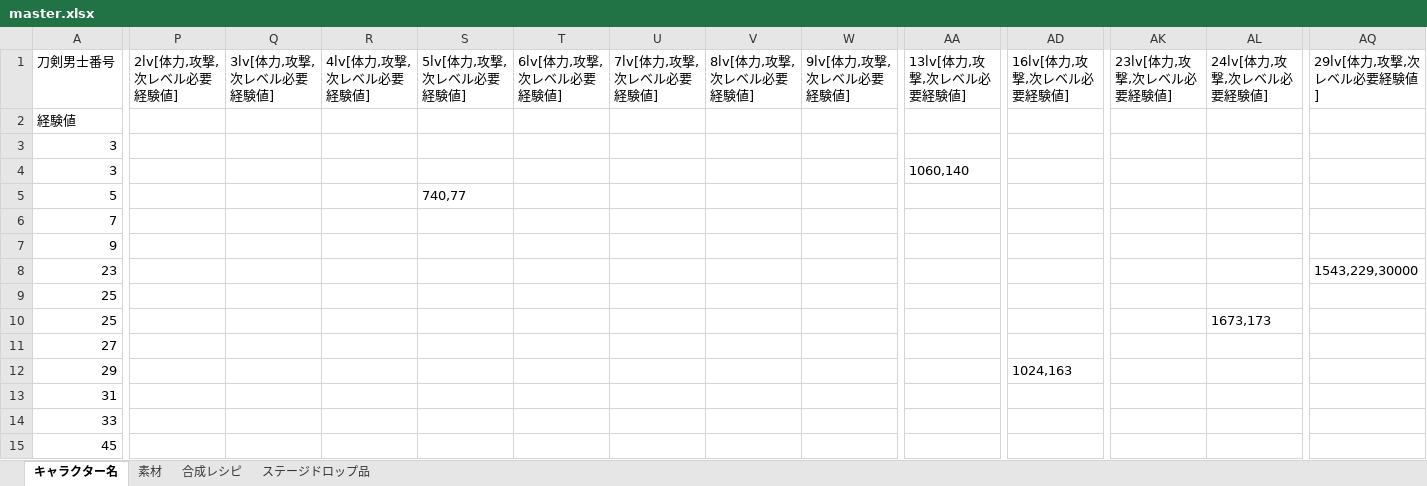
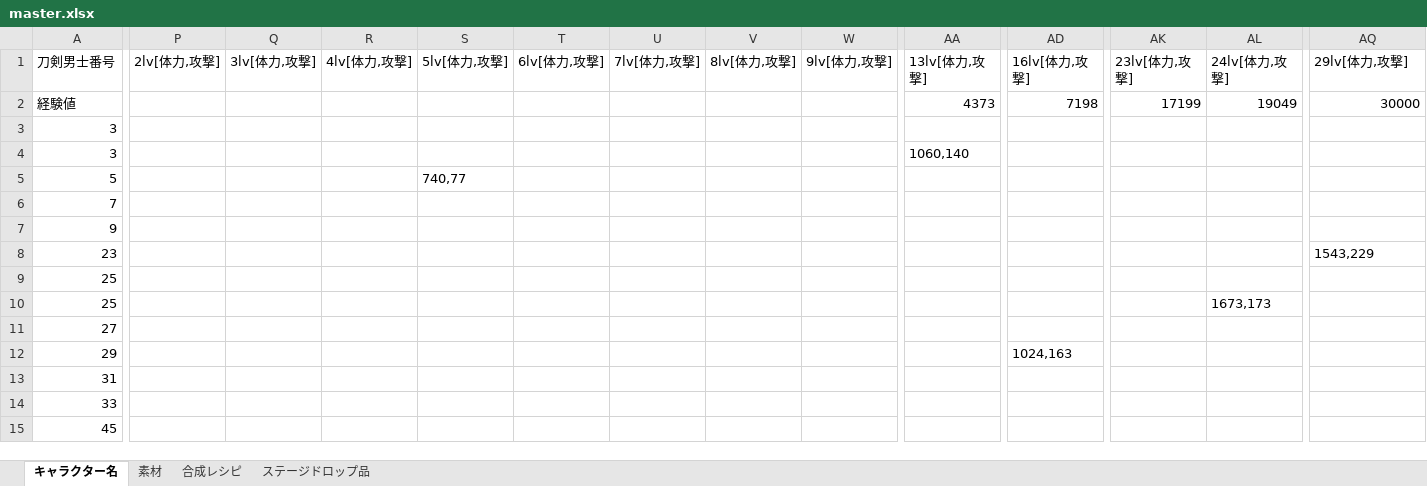
Before and after one commit to mikankaihatu/pazugiri-character-tracker, an Excel workbook: data/master.xlsx, sheet キャラクター名, drawn as a sheet; only a part is shown, gaps mark what is left out; values as stored, in another font and other column widths than the file's, no borders; removed rows and columns are numbered as before the commit, all else as after; rows hold the shown columns only; the diff covers the shown part only; the diff names each change by its address in the sheet, - before the commit and + after, or states it on an @@ line.

```diff
--- a/data/master.xlsx (sheet キャラクター名)
+++ b/data/master.xlsx (sheet キャラクター名)
-P1: 2lv[体力,攻撃,次レベル必要経験値]
+P1: 2lv[体力,攻撃]
-Q1: 3lv[体力,攻撃,次レベル必要経験値]
+Q1: 3lv[体力,攻撃]
-R1: 4lv[体力,攻撃,次レベル必要経験値]
+R1: 4lv[体力,攻撃]
-S1: 5lv[体力,攻撃,次レベル必要経験値]
+S1: 5lv[体力,攻撃]
-T1: 6lv[体力,攻撃,次レベル必要経験値]
+T1: 6lv[体力,攻撃]
-U1: 7lv[体力,攻撃,次レベル必要経験値]
+U1: 7lv[体力,攻撃]
-V1: 8lv[体力,攻撃,次レベル必要経験値]
+V1: 8lv[体力,攻撃]
-W1: 9lv[体力,攻撃,次レベル必要経験値]
+W1: 9lv[体力,攻撃]
-AA1: 13lv[体力,攻撃,次レベル必要経験値]
+AA1: 13lv[体力,攻撃]
-AD1: 16lv[体力,攻撃,次レベル必要経験値]
+AD1: 16lv[体力,攻撃]
-AK1: 23lv[体力,攻撃,次レベル必要経験値]
+AK1: 23lv[体力,攻撃]
-AL1: 24lv[体力,攻撃,次レベル必要経験値]
+AL1: 24lv[体力,攻撃]
-AQ1: 29lv[体力,攻撃,次レベル必要経験値]
+AQ1: 29lv[体力,攻撃]
-row 2: 経験値
+row 2: 経験値 |  |  |  |  |  |  |  |  | 4373 | 7198 | 17199 | 19049 | 30000
-AQ8 (29lv[体力,攻撃]): 1543,229,30000
+AQ8 (29lv[体力,攻撃]): 1543,229
```
Also changed, not shown: 26 edited cells elsewhere in this sheet, 5 other files.
